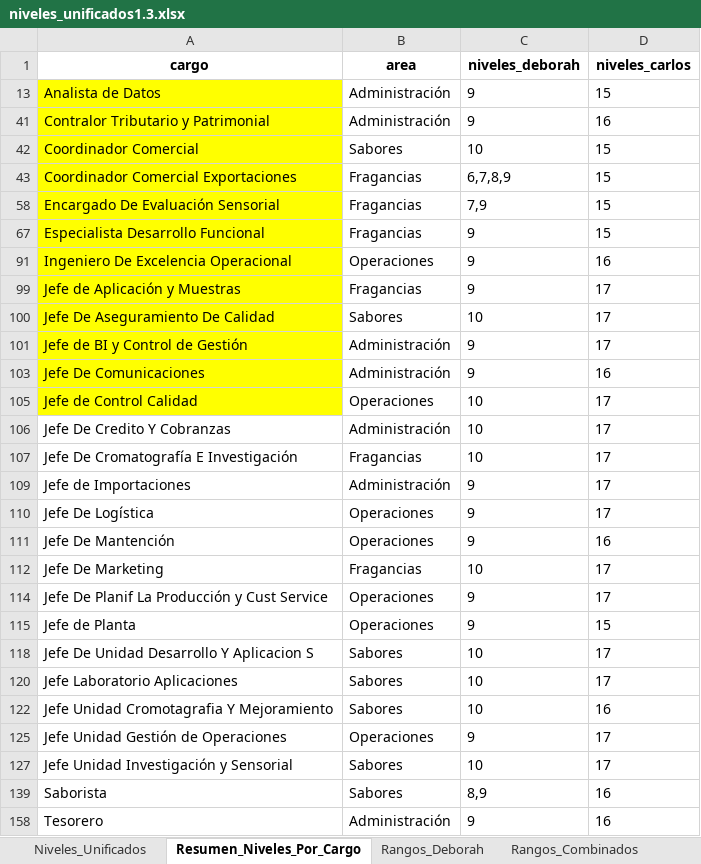
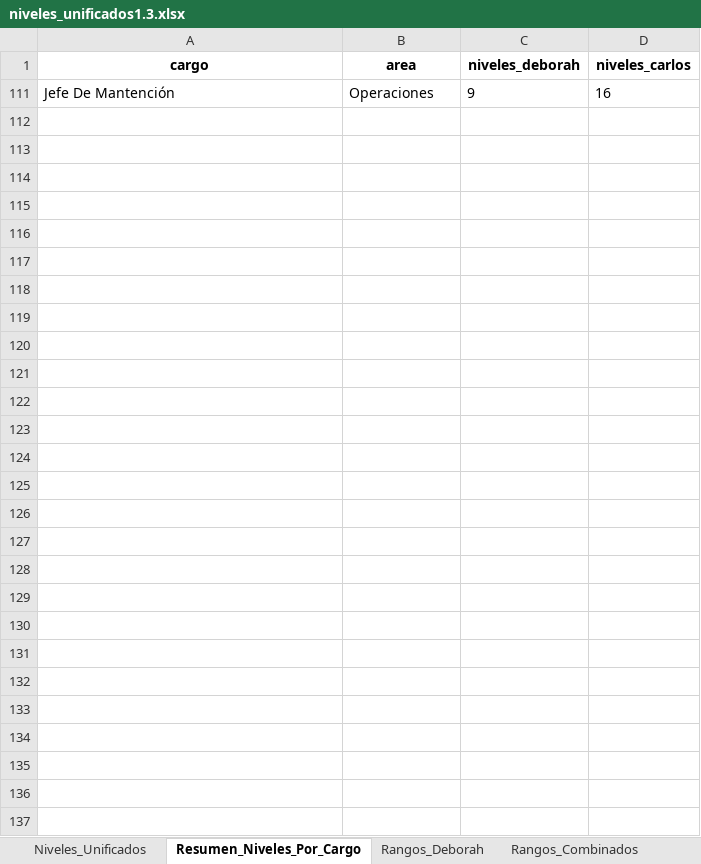
Before and after one commit to pavezgabriel9-svg/compensaciones, an Excel workbook: excels/niveles_unificados1.3.xlsx, sheet Resumen_Niveles_Por_Cargo, drawn as a sheet; values as stored, in another font and other column widths than the file's, no borders; the diff names each change by its address in the sheet, - before the commit and + after, or states it on an @@ line.

Commit message:
actualizaciones de excel varios

```diff
--- a/excels/niveles_unificados1.3.xlsx (sheet Resumen_Niveles_Por_Cargo)
+++ b/excels/niveles_unificados1.3.xlsx (sheet Resumen_Niveles_Por_Cargo)
@@ row 13 hidden: Analista de Datos | Administración | 9 | 15 @@
@@ row 41 hidden: Contralor Tributario y Patrimonial | Administración | 9 | 16 @@
@@ row 42 hidden: Coordinador Comercial | Sabores | 10 | 15 @@
@@ row 43 hidden: Coordinador Comercial Exportaciones | Fragancias | 6,7,8,9 | 15 @@
@@ row 58 hidden: Encargado De Evaluación Sensorial | Fragancias | 7,9 | 15 @@
@@ row 67 hidden: Especialista Desarrollo Funcional | Fragancias | 9 | 15 @@
@@ row 91 hidden: Ingeniero De Excelencia Operacional | Operaciones | 9 | 16 @@
@@ row 99 hidden: Jefe de Aplicación y Muestras | Fragancias | 9 | 17 @@
@@ row 100 hidden: Jefe De Aseguramiento De Calidad | Sabores | 10 | 17 @@
@@ row 101 hidden: Jefe de BI y Control de Gestión | Administración | 9 | 17 @@
@@ row 103 hidden: Jefe De Comunicaciones | Administración | 9 | 16 @@
@@ row 105 hidden: Jefe de Control Calidad | Operaciones | 10 | 17 @@
@@ row 106 hidden: Jefe De Credito Y Cobranzas | Administración | 10 | 17 @@
@@ row 107 hidden: Jefe De Cromatografía E Investigación | Fragancias | 10 | 17 @@
@@ row 109 hidden: Jefe de Importaciones | Administración | 9 | 17 @@
@@ row 110 hidden: Jefe De Logística | Operaciones | 9 | 17 @@
@@ row 112 hidden: Jefe De Marketing | Fragancias | 10 | 17 @@
@@ row 114 hidden: Jefe De Planif La Producción y Cust Service | Operaciones | 9 | 17 @@
@@ row 115 hidden: Jefe de Planta | Operaciones | 9 | 15 @@
@@ row 118 hidden: Jefe De Unidad Desarrollo Y Aplicacion S | Sabores | 10 | 17 @@
@@ row 120 hidden: Jefe Laboratorio Aplicaciones | Sabores | 10 | 17 @@
@@ row 122 hidden: Jefe Unidad Cromotagrafia Y Mejoramiento | Sabores | 10 | 16 @@
@@ row 125 hidden: Jefe Unidad Gestión de Operaciones | Operaciones | 9 | 17 @@
@@ row 127 hidden: Jefe Unidad Investigación y Sensorial | Sabores | 10 | 17 @@
@@ row 139 hidden: Saborista | Sabores | 8,9 | 16 @@
@@ row 158 hidden: Tesorero | Administración | 9 | 16 @@
```
Also changed, not shown: excels/reporte_personas_cargos_chile.xlsx, 1 other file.
